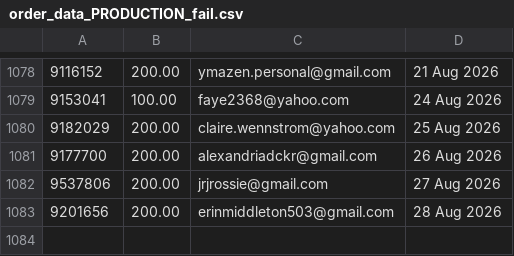
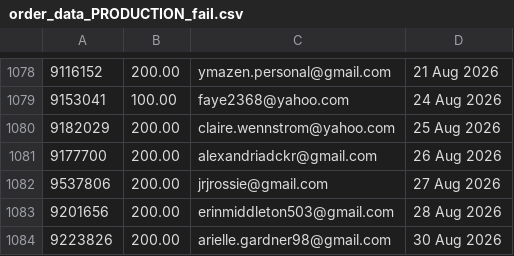
Before and after one commit to jdeck88/ffcsa_scripts, a CSV file: localline/data/order_data_PRODUCTION_fail.csv, drawn as a sheet; only a part is shown, gaps mark what is left out.

```diff
--- a/localline/data/order_data_PRODUCTION_fail.csv
+++ b/localline/data/order_data_PRODUCTION_fail.csv
@@ -1083 +1083,2 @@
 9201656,200.00,erinmiddleton503@gmail.com,28 Aug 2026
+9223826,200.00,arielle.gardner98@gmail.com,30 Aug 2026
```
Also changed, not shown: localline/data/order_data_PRODUCTION_success.csv.
